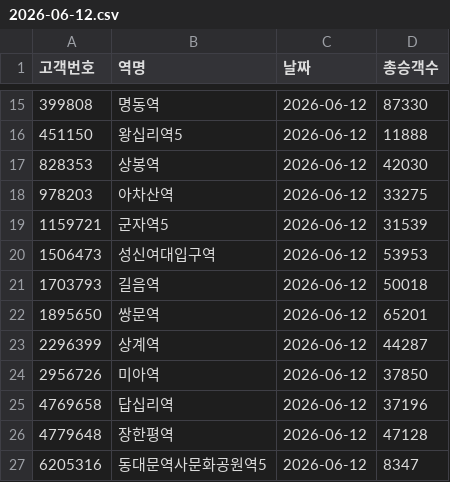
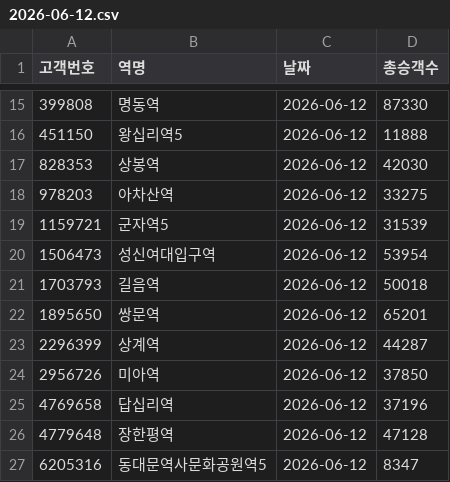
Before and after one commit to CSID-DGU/2026-1-CECD1-3-Hanwool-06, a CSV file: data/daily/ridership/2026-06-12.csv, drawn as a sheet; only a part is shown, gaps mark what is left out.

```diff
--- a/data/daily/ridership/2026-06-12.csv
+++ b/data/daily/ridership/2026-06-12.csv
@@ -19,3 +19,3 @@
 1159721,군자역5,2026-06-12,31539
-1506473,성신여대입구역,2026-06-12,53953
+1506473,성신여대입구역,2026-06-12,53954
 1703793,길음역,2026-06-12,50018
```
Also changed, not shown: 1 other file.
